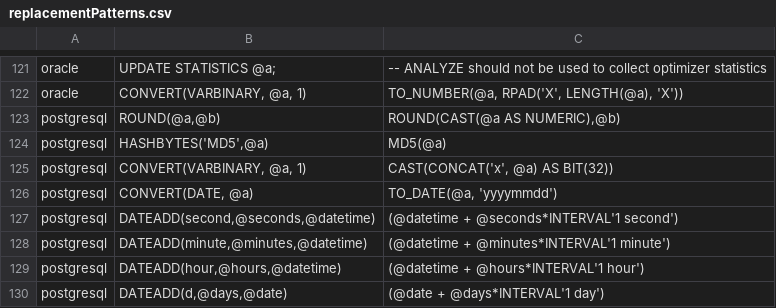
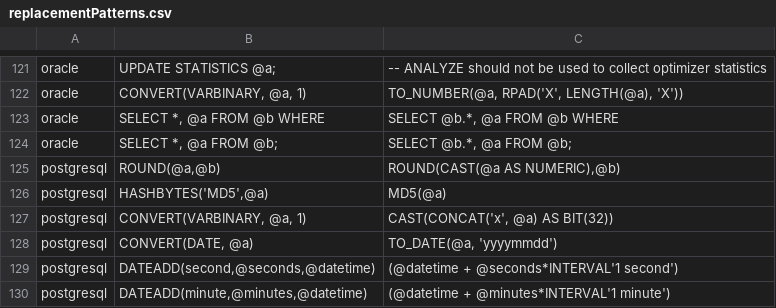
Before and after one commit to OHDSI/SqlRender, a CSV file: inst/csv/replacementPatterns.csv, drawn as a sheet; only a part is shown, gaps mark what is left out; the shorter side is filled out with more unchanged rows; the diff names each change by its address in the sheet, - before the commit and + after, or states it on an @@ line.

Commit message:
Added translation for `SELECT *,` pattern for Oracle.

```diff
--- a/inst/csv/replacementPatterns.csv
+++ b/inst/csv/replacementPatterns.csv
+row 123: oracle | SELECT *, @a FROM @b WHERE | SELECT @b.*, @a FROM @b WHERE
+row 124: oracle | SELECT *, @a FROM @b; | SELECT @b.*, @a FROM @b;
```
Also changed, not shown: 2 other files.
